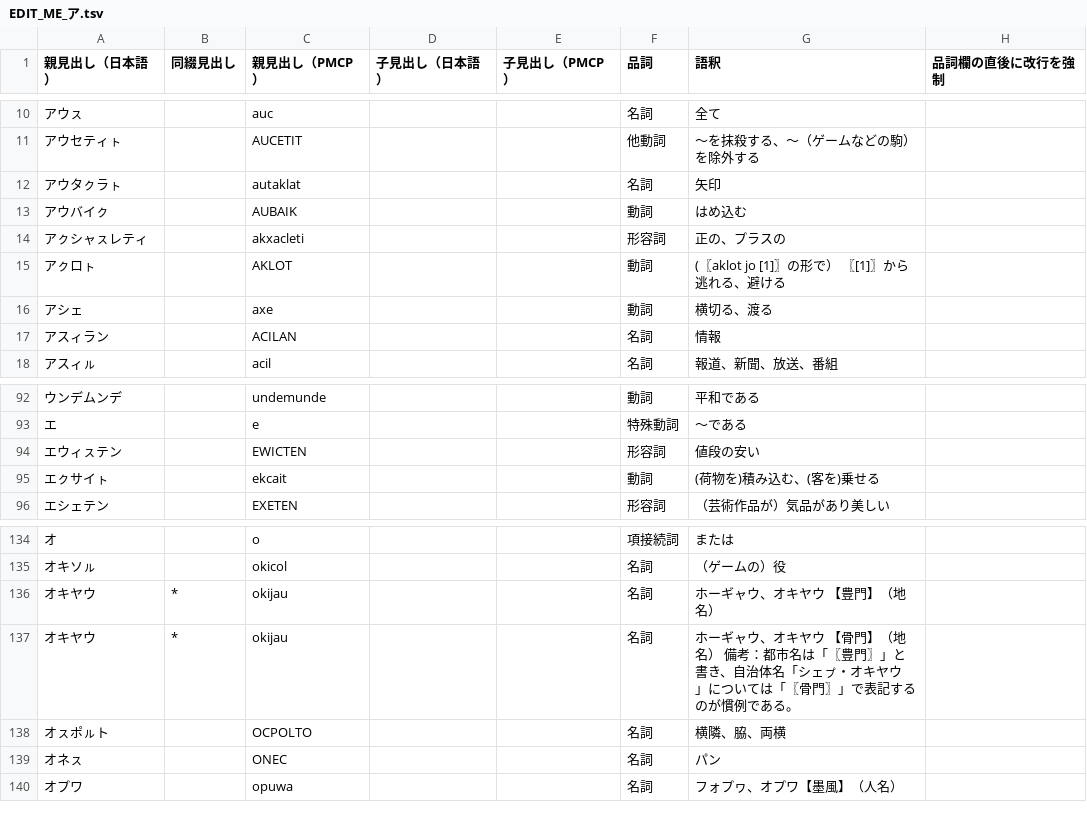
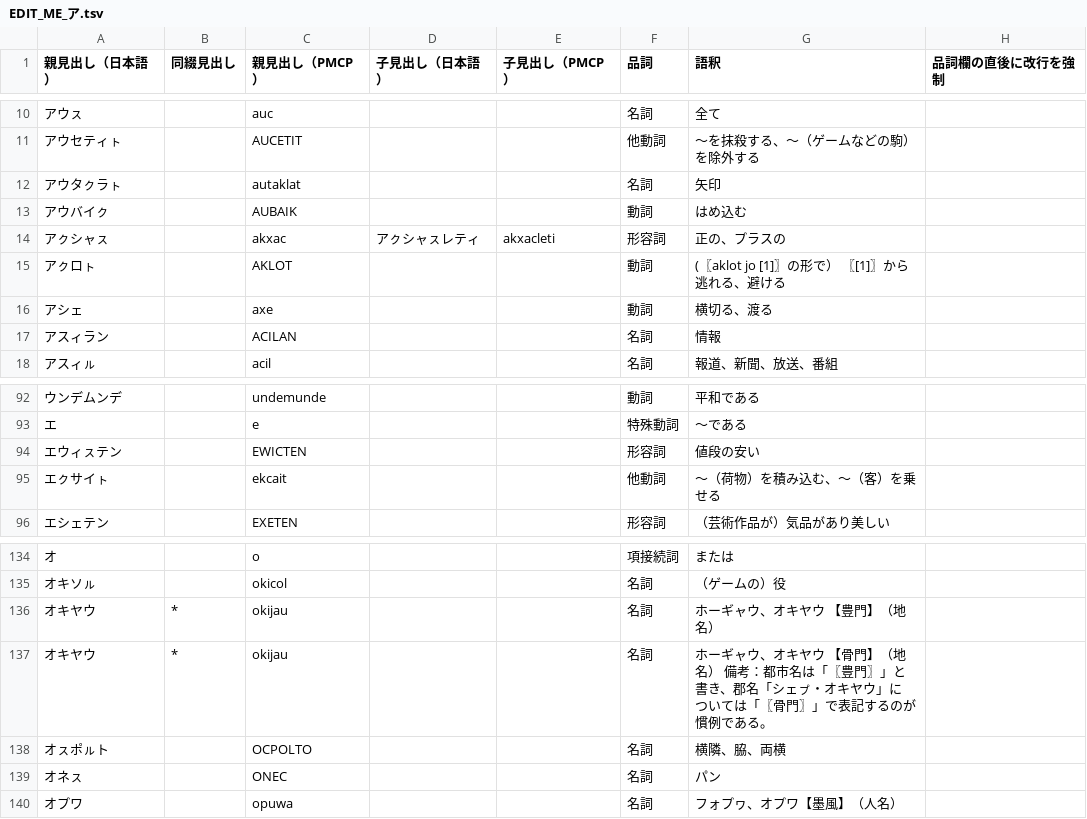
Before and after one commit to sozysozbot/pmcp_50on, a TSV file: dictionary/EDIT_ME_ア.tsv, drawn as a sheet; only a part is shown, gaps mark what is left out.

```diff
--- a/dictionary/EDIT_ME_ア.tsv
+++ b/dictionary/EDIT_ME_ア.tsv
@@ -13,3 +13,3 @@
 アウバイㇰ		AUBAIK			動詞	はめ込む	
-アㇰシャㇲレティ		akxacleti			形容詞	正の、プラスの	
+アㇰシャㇲ		akxac	アㇰシャㇲレティ	akxacleti	形容詞	正の、プラスの	
 アㇰロㇳ		AKLOT			動詞	(〖aklot jo [1]〗の形で）　　　　　　〖[1]〗から逃れる、避ける	
@@ -94,3 +94,3 @@
 エウィㇲテン		EWICTEN			形容詞	値段の安い	
-エㇰサイㇳ		ekcait			動詞	(荷物を)積み込む、(客を)乗せる	
+エㇰサイㇳ		ekcait			他動詞	～（荷物）を積み込む、～（客）を乗せる	
 エシェテン		EXETEN			形容詞	（芸術作品が）気品があり美しい	
@@ -136,3 +136,3 @@
 オキヤウ	*	okijau			名詞	ホーギャウ、オキヤウ　【豊門】（地名）	
-オキヤウ	*	okijau			名詞	ホーギャウ、オキヤウ　【骨門】（地名）　　　　備考：都市名は「〖豊門〗」と書き、自治体名「シェㇷ゚・オキヤウ」については「〖骨門〗」で表記するのが慣例である。	
+オキヤウ	*	okijau			名詞	ホーギャウ、オキヤウ　【骨門】（地名）　　　　備考：都市名は「〖豊門〗」と書き、郡名「シェㇷ゚・オキヤウ」については「〖骨門〗」で表記するのが慣例である。	
 オㇲポㇽト		OCPOLTO			名詞	横隣、脇、両横	
```
Also changed, not shown: dictionary/EDIT_ME_カ.tsv, dictionary/EDIT_ME_ハ.tsv, 16 other files.
